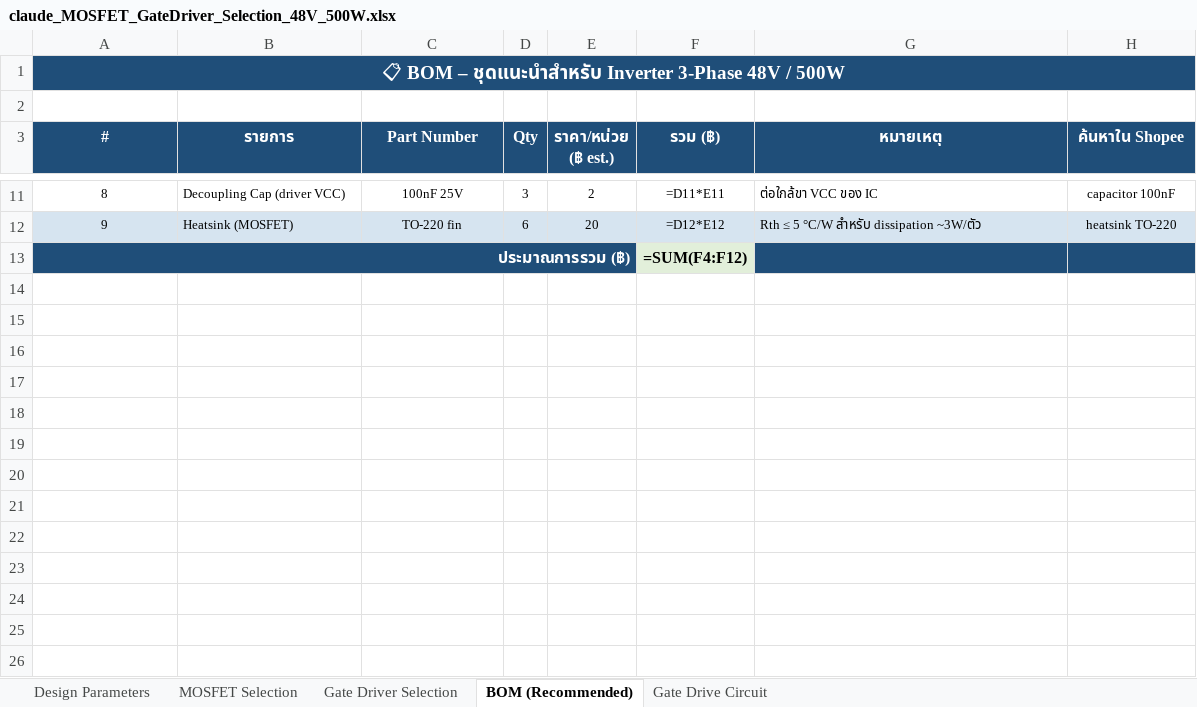
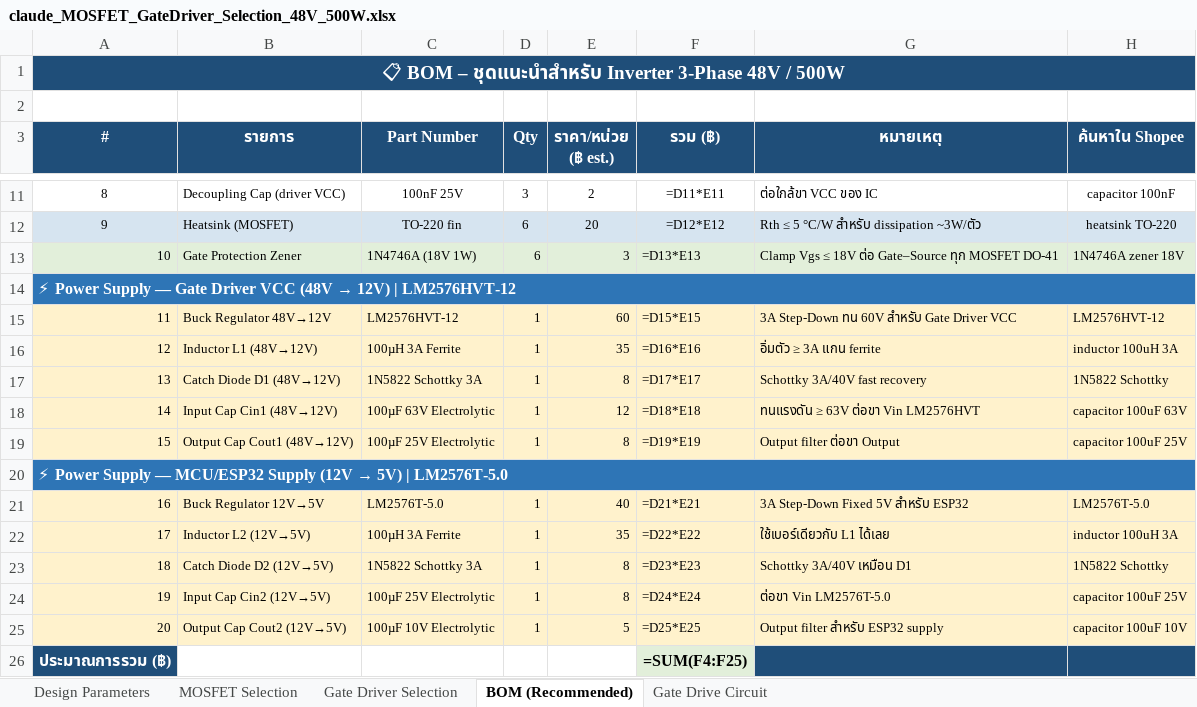
Before and after one commit to atikanmk/01_Inverter_500W, an Excel workbook: claude_MOSFET_GateDriver_Selection_48V_500W.xlsx, sheet BOM (Recommended), drawn as a sheet; only a part is shown, gaps mark what is left out; values as stored, in another font and other column widths than the file's, no borders; formulas without a stored value are shown as written; removed rows and columns are numbered as before the commit, all else as after; the diff names each change by its address in the sheet, - before the commit and + after, or states it on an @@ line.

```diff
--- a/claude_MOSFET_GateDriver_Selection_48V_500W.xlsx (sheet BOM (Recommended))
+++ b/claude_MOSFET_GateDriver_Selection_48V_500W.xlsx (sheet BOM (Recommended))
+row 13: 10 | Gate Protection Zener | 1N4746A (18V 1W) | 6 | 3 | =D13*E13 | Clamp Vgs ≤ 18V ต่อ Gate–Source ทุก MOSFET DO-41 | 1N4746A zener 18V
+row 14: ⚡ Power Supply — Gate Driver VCC (48V → 12V) | LM2576HVT-12
+row 15: 11 | Buck Regulator 48V→12V | LM2576HVT-12 | 1 | 60 | =D15*E15 | 3A Step-Down ทน 60V สำหรับ Gate Driver VCC | LM2576HVT-12
+row 16: 12 | Inductor L1 (48V→12V) | 100µH 3A Ferrite | 1 | 35 | =D16*E16 | อิ่มตัว ≥ 3A แกน ferrite | inductor 100uH 3A
+row 17: 13 | Catch Diode D1 (48V→12V) | 1N5822 Schottky 3A | 1 | 8 | =D17*E17 | Schottky 3A/40V fast recovery | 1N5822 Schottky
+row 18: 14 | Input Cap Cin1 (48V→12V) | 100µF 63V Electrolytic | 1 | 12 | =D18*E18 | ทนแรงดัน ≥ 63V ต่อขา Vin LM2576HVT | capacitor 100uF 63V
+row 19: 15 | Output Cap Cout1 (48V→12V) | 100µF 25V Electrolytic | 1 | 8 | =D19*E19 | Output filter ต่อขา Output | capacitor 100uF 25V
+row 20: ⚡ Power Supply — MCU/ESP32 Supply (12V → 5V) | LM2576T-5.0
+row 21: 16 | Buck Regulator 12V→5V | LM2576T-5.0 | 1 | 40 | =D21*E21 | 3A Step-Down Fixed 5V สำหรับ ESP32 | LM2576T-5.0
+row 22: 17 | Inductor L2 (12V→5V) | 100µH 3A Ferrite | 1 | 35 | =D22*E22 | ใช้เบอร์เดียวกับ L1 ได้เลย | inductor 100uH 3A
+row 23: 18 | Catch Diode D2 (12V→5V) | 1N5822 Schottky 3A | 1 | 8 | =D23*E23 | Schottky 3A/40V เหมือน D1 | 1N5822 Schottky
+row 24: 19 | Input Cap Cin2 (12V→5V) | 100µF 25V Electrolytic | 1 | 8 | =D24*E24 | ต่อขา Vin LM2576T-5.0 | capacitor 100uF 25V
+row 25: 20 | Output Cap Cout2 (12V→5V) | 100µF 10V Electrolytic | 1 | 5 | =D25*E25 | Output filter สำหรับ ESP32 supply | capacitor 100uF 10V
-A13:E13 merged
-F26 (รวม (฿)): =SUM(F4:F12)
+F26 (รวม (฿)): =SUM(F4:F25)
```
Also changed, not shown: 1 other file.
